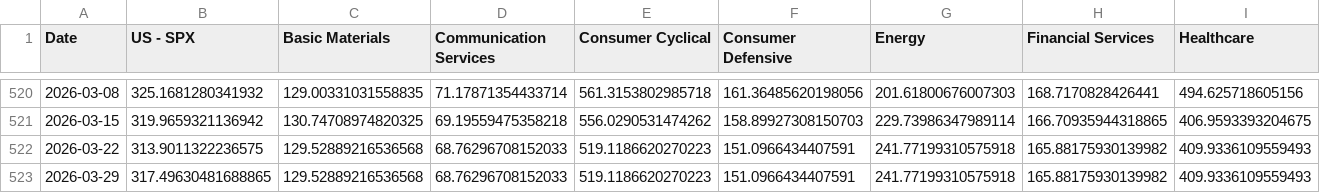
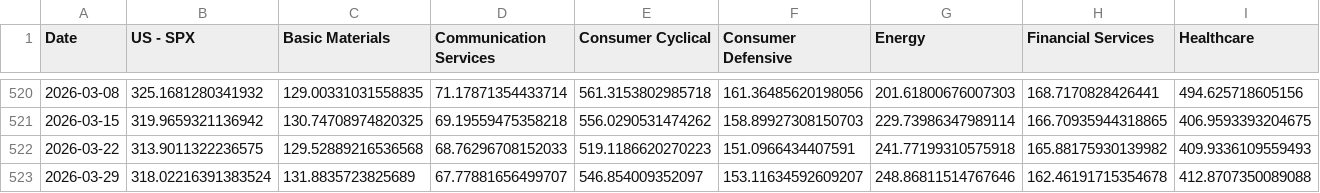
Before and after one commit to WilsonLok1226/datawrapper-csv, a CSV file: Sector PE 10 years.csv, drawn as a sheet; only a part is shown, gaps mark what is left out; the diff covers the shown part only; the diff names each change by its address in the sheet, - before the commit and + after, or states it on an @@ line.

Commit message:
Auto-update CSV with latest sales data

```diff
--- a/Sector PE 10 years.csv
+++ b/Sector PE 10 years.csv
-B523 (US - SPX): 317.49630481688865
+B523 (US - SPX): 318.02216391383524
-C523 (Basic Materials): 129.52889216536568
+C523 (Basic Materials): 131.8835723825689
-D523 (Communication Services): 68.76296708152033
+D523 (Communication Services): 67.77881656499707
-E523 (Consumer Cyclical): 519.1186620270223
+E523 (Consumer Cyclical): 546.854009352097
-F523 (Consumer Defensive): 151.0966434407591
+F523 (Consumer Defensive): 153.11634592609207
-G523 (Energy): 241.77199310575918
+G523 (Energy): 248.86811514767646
-H523 (Financial Services): 165.88175930139982
+H523 (Financial Services): 162.46191715354678
-I523 (Healthcare): 409.9336109559493
+I523 (Healthcare): 412.8707350089088
```
Also changed, not shown: 4 edited cells elsewhere in this file.
